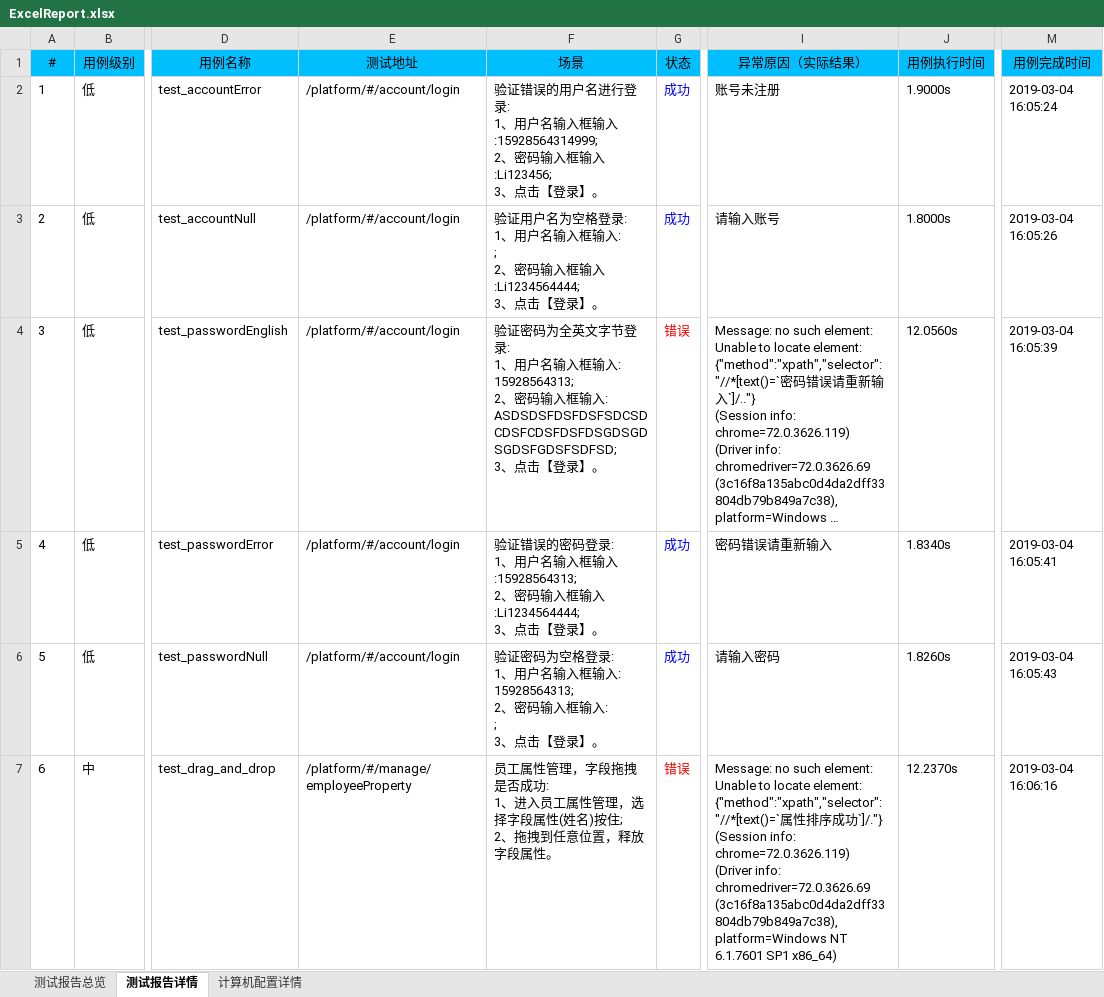
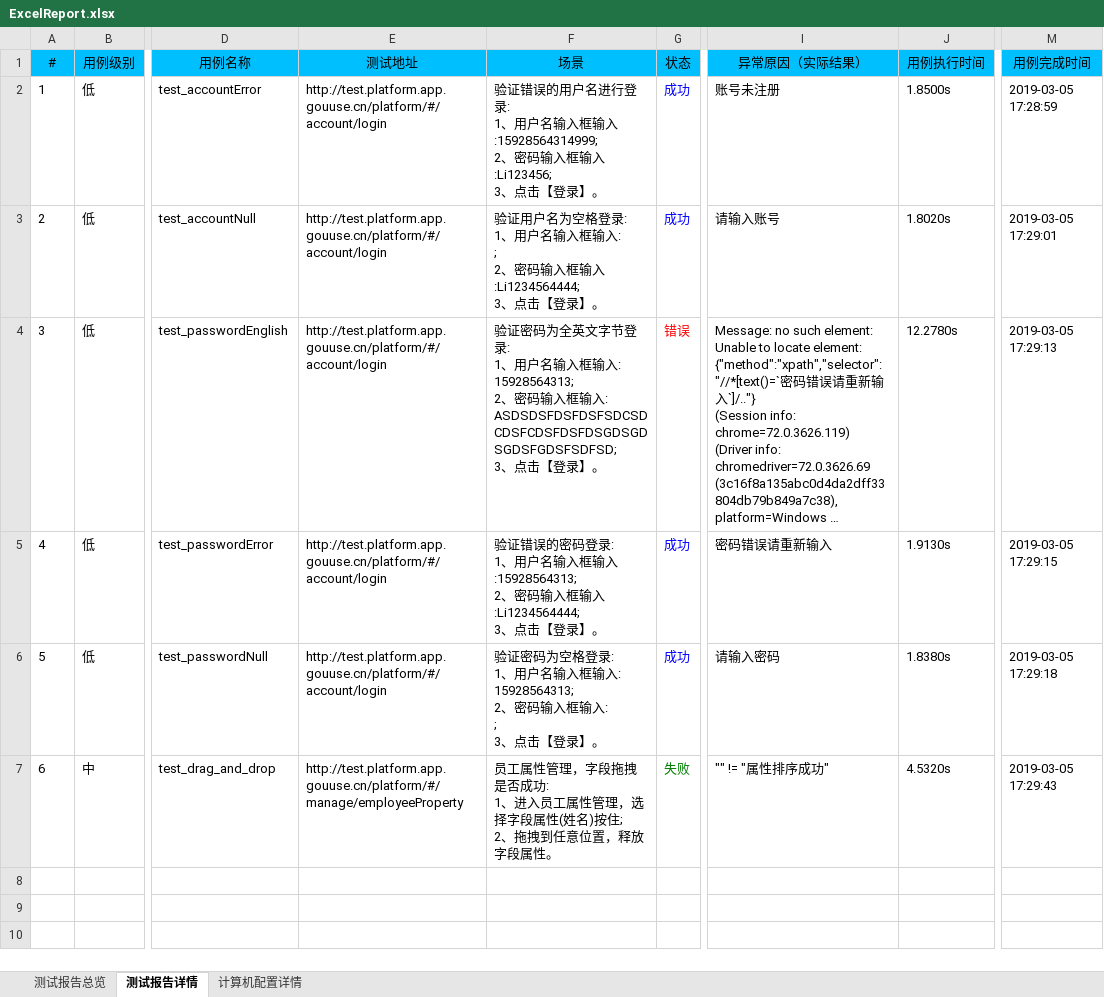
Before and after one commit to houc/MyCode, an Excel workbook: report/ExcelReport.xlsx, sheet 测试报告详情, drawn as a sheet; only a part is shown, gaps mark what is left out; long unchanged cells end in …; values as stored, in another font and other column widths than the file's, no borders; charts and pictures not drawn; ↵ is a line break in a cell; the diff names each change by its address in the sheet, - before the commit and + after, or states it on an @@ line.

```diff
--- a/report/ExcelReport.xlsx (sheet 测试报告详情)
+++ b/report/ExcelReport.xlsx (sheet 测试报告详情)
-E2:E6 (测试地址): /platform/#/account/login
+E2:E6 (测试地址): http://test.platform.app.gouuse.cn/platform/#/account/login
-J2 (用例执行时间): 1.9000s
+J2 (用例执行时间): 1.8500s
-M2 (用例完成时间): 2019-03-04 16:05:24
+M2 (用例完成时间): 2019-03-05 17:28:59
-J3 (用例执行时间): 1.8000s
+J3 (用例执行时间): 1.8020s
-M3 (用例完成时间): 2019-03-04 16:05:26
+M3 (用例完成时间): 2019-03-05 17:29:01
-J4 (用例执行时间): 12.0560s
+J4 (用例执行时间): 12.2780s
-M4 (用例完成时间): 2019-03-04 16:05:39
+M4 (用例完成时间): 2019-03-05 17:29:13
-J5 (用例执行时间): 1.8340s
+J5 (用例执行时间): 1.9130s
-M5 (用例完成时间): 2019-03-04 16:05:41
+M5 (用例完成时间): 2019-03-05 17:29:15
-J6 (用例执行时间): 1.8260s
+J6 (用例执行时间): 1.8380s
-M6 (用例完成时间): 2019-03-04 16:05:43
+M6 (用例完成时间): 2019-03-05 17:29:18
-E7 (测试地址): /platform/#/manage/employeeProperty
+E7 (测试地址): http://test.platform.app.gouuse.cn/platform/#/manage/employeeProperty
-G7 (状态): 错误
+G7 (状态): 失败
-G7 text colour: #FF0000
+G7 text colour: #008000
-I7 (异常原因（实际结果）): Message: no such element: Unable to locate element: {"method":"xpath","selector":"//*[text()=`属性排序成功`]/."} ↵ (Session info: chrome=72.0.3626.119) ↵ (Driver info: chromedriver=72.0.3626.69 (3c16f8a135abc0d4da2dff33804db79b849a7c38),platform=Windows NT 6.1.7601 SP1 x86_64)
+I7 (异常原因（实际结果）): "" != "属性排序成功"
-J7 (用例执行时间): 12.2370s
+J7 (用例执行时间): 4.5320s
-M7 (用例完成时间): 2019-03-04 16:06:16
+M7 (用例完成时间): 2019-03-05 17:29:43
```
Also changed, not shown: sheet 测试报告总览, sheet 计算机配置详情, charts or pictures, 12 other files.
